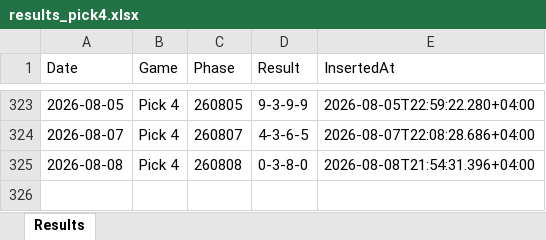
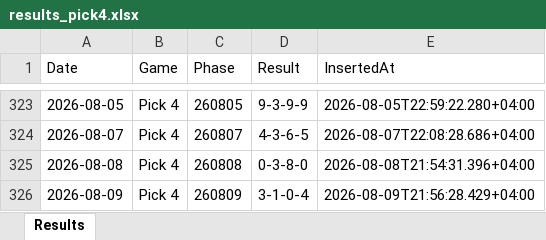
Before and after one commit to BasharVI/theuaelottery-results, an Excel workbook: results_pick4.xlsx, sheet Results, drawn as a sheet; only a part is shown, gaps mark what is left out; values as stored, in another font and other column widths than the file's, no borders; the diff names each change by its address in the sheet, - before the commit and + after, or states it on an @@ line.

Commit message:
chore(results): Auto-update draw results on excel 2026-08-09T17:56:28Z

```diff
--- a/results_pick4.xlsx (sheet Results)
+++ b/results_pick4.xlsx (sheet Results)
+row 326: 2026-08-09 | Pick 4 | 260809 | 3-1-0-4 | 2026-08-09T21:56:28.429+04:00
```
Also changed, not shown: results_pick3.xlsx.
